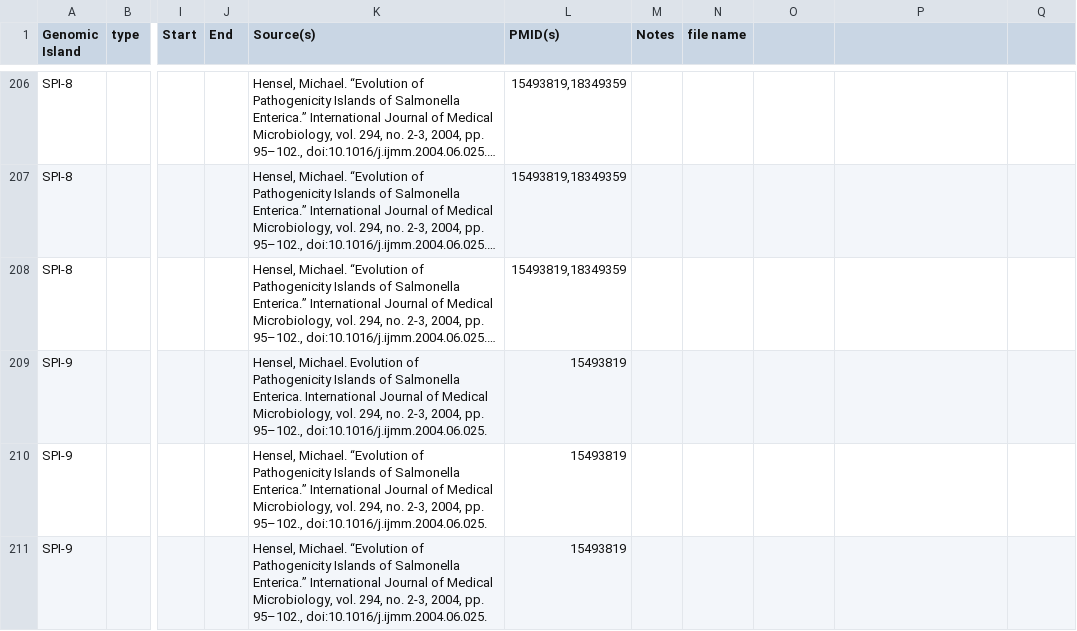
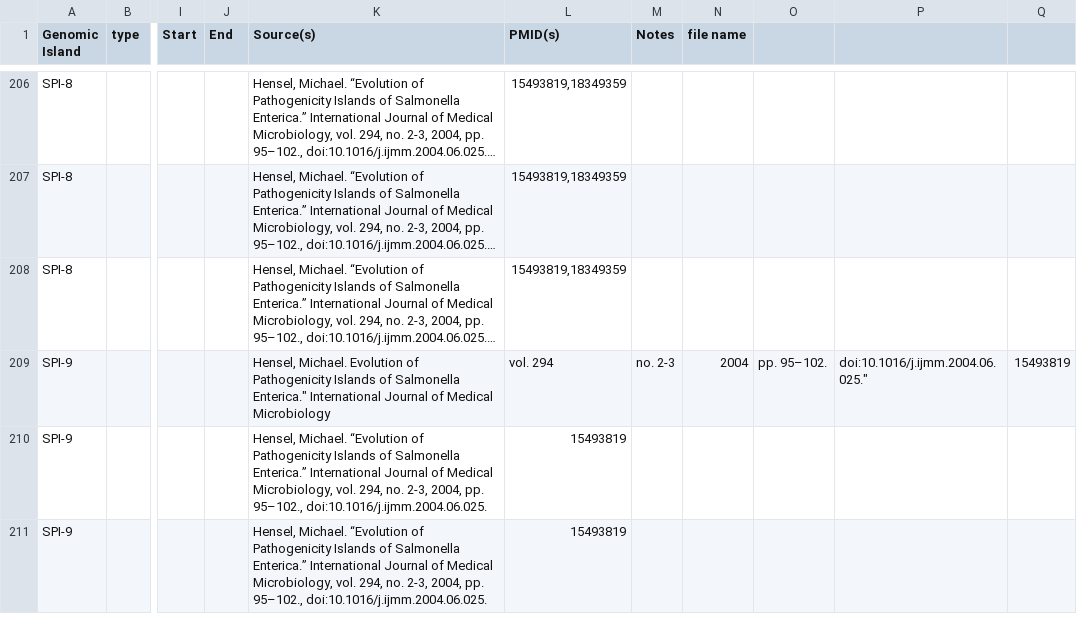
Before and after one commit to brinkmanlab/curated_GIs, a CSV file: GIs.csv, drawn as a sheet; only a part is shown, gaps mark what is left out; long unchanged cells end in …; the diff names each change by its address in the sheet, - before the commit and + after, or states it on an @@ line.

Commit message:
Update GIs.csv

```diff
--- a/GIs.csv
+++ b/GIs.csv
-K209 (Source(s)): …of Salmonella Enterica. International Journal of Medical Microbiology, vol. 294, no. 2-3, 2004, pp. 95–102., doi:10.1016/j.ijmm.2004.06.025.
+K209 (Source(s)): …of Salmonella Enterica." International Journal of Medical Microbiology
-L209 (PMID(s)): 15493819
+L209 (PMID(s)): vol. 294
-M209 (Notes): (empty)
+M209 (Notes): no. 2-3
-N209 (file name): (empty)
+N209 (file name): 2004
-O209: (empty)
+O209: pp. 95–102.
-P209: (empty)
+P209: doi:10.1016/j.ijmm.2004.06.025."
-Q209: (empty)
+Q209: 15493819
```
